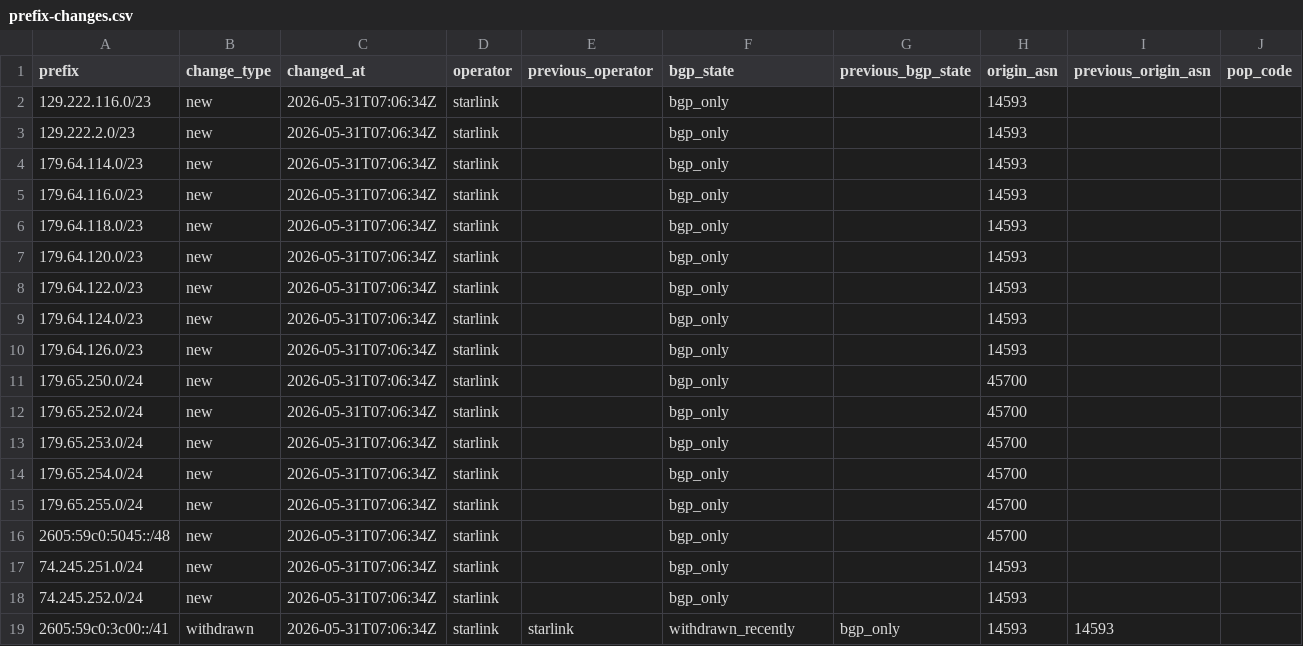
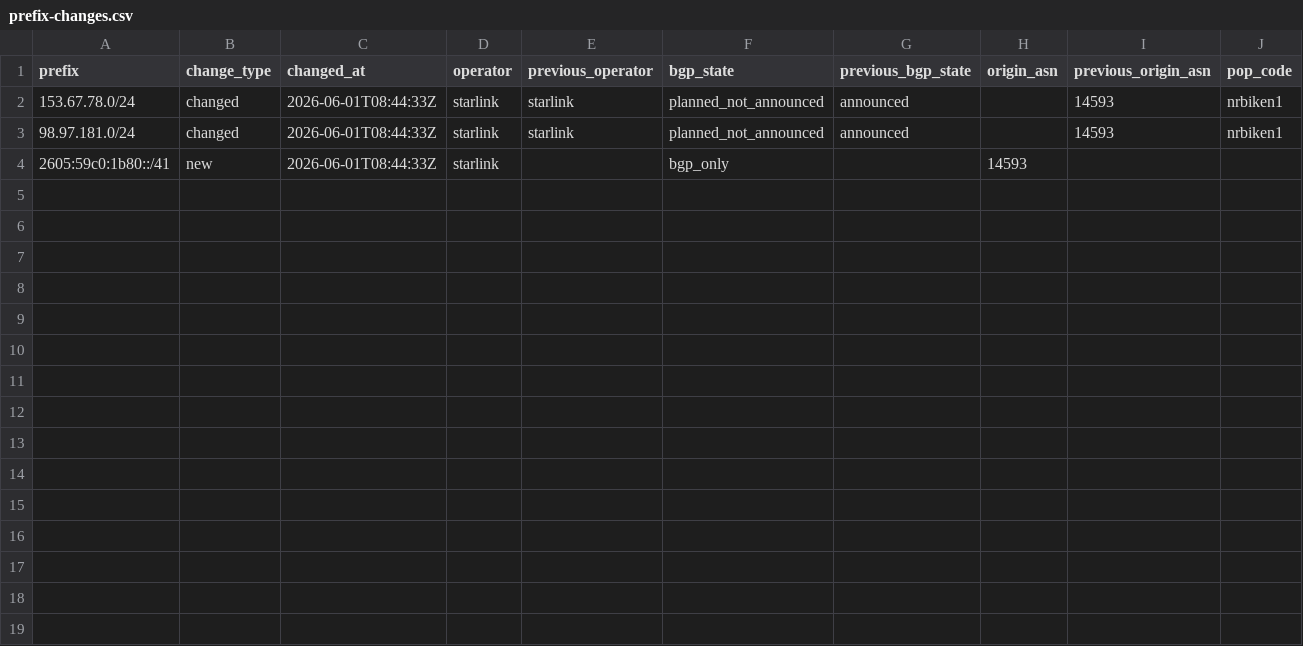
Before and after one commit to ipanalytics/Sat-geoip, a CSV file: outputs/prefix-changes.csv, drawn as a sheet; only a part is shown; removed rows and columns are numbered as before the commit, all else as after; rows hold the shown columns only; the diff names each change by its address in the sheet, - before the commit and + after, or states it on an @@ line.

```diff
--- a/outputs/prefix-changes.csv
+++ b/outputs/prefix-changes.csv
-row 2: 129.222.116.0/23 | new | 2026-05-31T07:06:34Z | starlink |  | bgp_only |  | 14593
-row 3: 129.222.2.0/23 | new | 2026-05-31T07:06:34Z | starlink |  | bgp_only |  | 14593
-row 4: 179.64.114.0/23 | new | 2026-05-31T07:06:34Z | starlink |  | bgp_only |  | 14593
-row 5: 179.64.116.0/23 | new | 2026-05-31T07:06:34Z | starlink |  | bgp_only |  | 14593
-row 6: 179.64.118.0/23 | new | 2026-05-31T07:06:34Z | starlink |  | bgp_only |  | 14593
+row 2: 153.67.78.0/24 | changed | 2026-06-01T08:44:33Z | starlink | starlink | planned_not_announced | announced |  | 14593 | nrbiken1
+row 3: 98.97.181.0/24 | changed | 2026-06-01T08:44:33Z | starlink | starlink | planned_not_announced | announced |  | 14593 | nrbiken1
-A4 (prefix): 179.64.120.0/23
+A4 (prefix): 2605:59c0:1b80::/41
-C4 (changed_at): 2026-05-31T07:06:34Z
+C4 (changed_at): 2026-06-01T08:44:33Z
-row 8: 179.64.122.0/23 | new | 2026-05-31T07:06:34Z | starlink |  | bgp_only |  | 14593
-row 9: 179.64.124.0/23 | new | 2026-05-31T07:06:34Z | starlink |  | bgp_only |  | 14593
-row 10: 179.64.126.0/23 | new | 2026-05-31T07:06:34Z | starlink |  | bgp_only |  | 14593
-row 11: 179.65.250.0/24 | new | 2026-05-31T07:06:34Z | starlink |  | bgp_only |  | 45700
-row 12: 179.65.252.0/24 | new | 2026-05-31T07:06:34Z | starlink |  | bgp_only |  | 45700
-row 13: 179.65.253.0/24 | new | 2026-05-31T07:06:34Z | starlink |  | bgp_only |  | 45700
-row 14: 179.65.254.0/24 | new | 2026-05-31T07:06:34Z | starlink |  | bgp_only |  | 45700
-row 15: 179.65.255.0/24 | new | 2026-05-31T07:06:34Z | starlink |  | bgp_only |  | 45700
-row 16: 2605:59c0:5045::/48 | new | 2026-05-31T07:06:34Z | starlink |  | bgp_only |  | 45700
-row 17: 74.245.251.0/24 | new | 2026-05-31T07:06:34Z | starlink |  | bgp_only |  | 14593
-row 18: 74.245.252.0/24 | new | 2026-05-31T07:06:34Z | starlink |  | bgp_only |  | 14593
-row 19: 2605:59c0:3c00::/41 | withdrawn | 2026-05-31T07:06:34Z | starlink | starlink | withdrawn_recently | bgp_only | 14593 | 14593
```
Also changed, not shown: outputs/starlink-geoip-vs-bgp.csv, 9 other files.
